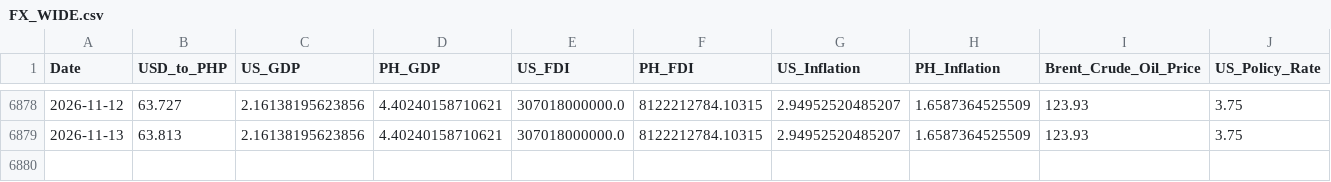
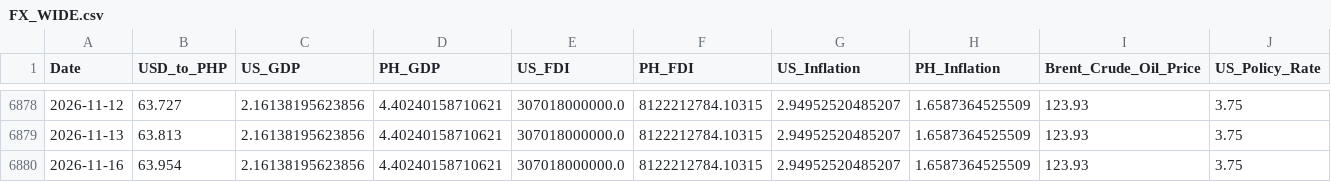
Before and after one commit to Forex-DataViz/forex-dashboard, a CSV file: FX_WIDE.csv, drawn as a sheet; only a part is shown, gaps mark what is left out; rows hold the shown columns only; the diff names each change by its address in the sheet, - before the commit and + after, or states it on an @@ line.

```diff
--- a/FX_WIDE.csv
+++ b/FX_WIDE.csv
+row 6880: 2026-11-16 | 63.954 | 2.16138195623856 | 4.40240158710621 | 307018000000.0 | 8122212784.10315 | 2.94952520485207 | 1.6587364525509 | 123.93 | 3.75
```
